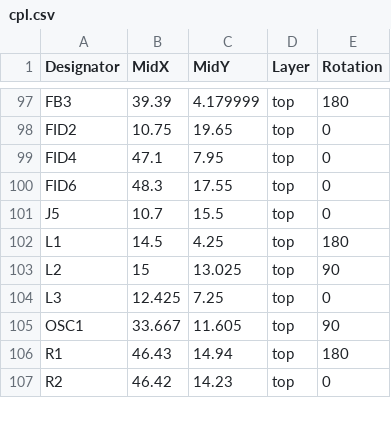
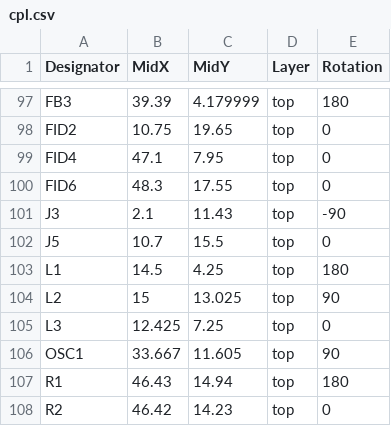
Before and after one commit to lightside-instruments/orangecrab-hardware, a CSV file: hardware/orangecrab_r0.2.1/jlcpcb/cpl.csv, drawn as a sheet; only a part is shown, gaps mark what is left out.

```diff
--- a/hardware/orangecrab_r0.2.1/jlcpcb/cpl.csv
+++ b/hardware/orangecrab_r0.2.1/jlcpcb/cpl.csv
@@ -100,2 +100,3 @@ FID4,47.1,7.95,top,0
 FID6,48.3,17.55,top,0
+J3,2.1,11.43,top,-90
 J5,10.7,15.5,top,0
```
Also changed, not shown: 2 other files.
